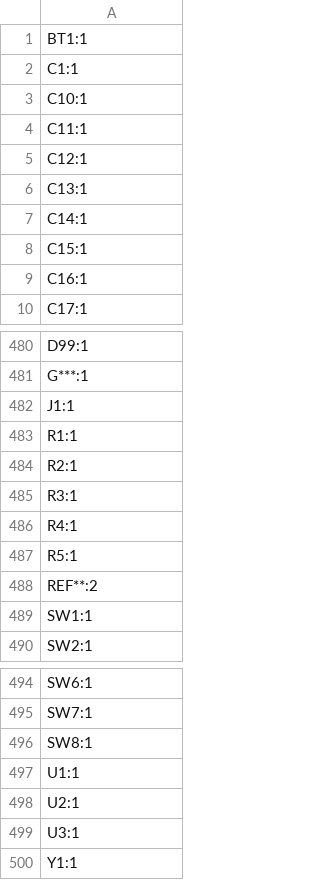
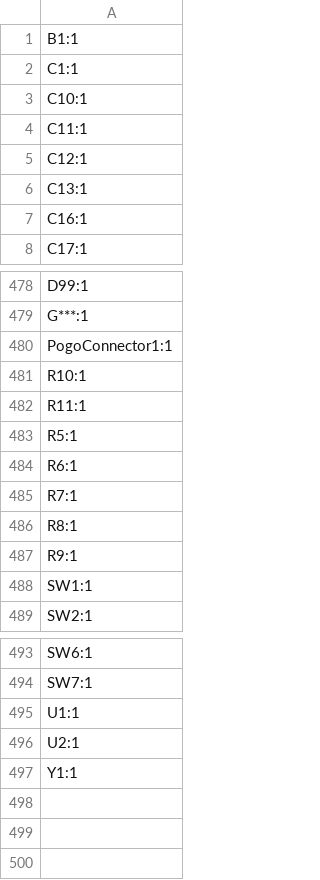
Before and after one commit to JSchneid850/tetrisBusinessCard, a CSV file: tetrisBusinessCard/production/designators.csv, drawn as a sheet; only a part is shown, gaps mark what is left out.

```diff
--- a/tetrisBusinessCard/production/designators.csv
+++ b/tetrisBusinessCard/production/designators.csv
@@ -1,2 +1,2 @@
-BT1:1
+B1:1
 C1:1
@@ -6,4 +6,2 @@ C12:1
 C13:1
-C14:1
-C15:1
 C16:1
@@ -481,9 +479,10 @@ D99:1
 G***:1
-J1:1
-R1:1
-R2:1
-R3:1
-R4:1
+PogoConnector1:1
+R10:1
+R11:1
 R5:1
-REF**:2
+R6:1
+R7:1
+R8:1
+R9:1
 SW1:1
@@ -495,6 +494,4 @@ SW6:1
 SW7:1
-SW8:1
 U1:1
 U2:1
-U3:1
 Y1:1
```
Also changed, not shown: tetrisBusinessCard/production/bom.csv, tetrisBusinessCard/production/positions.csv, 24 other files.
